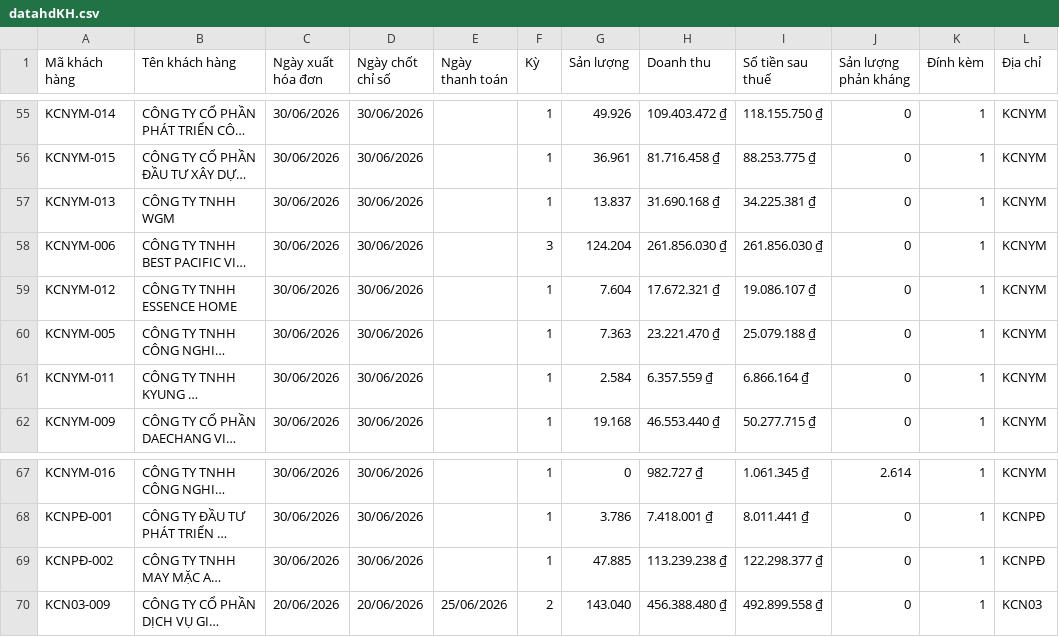
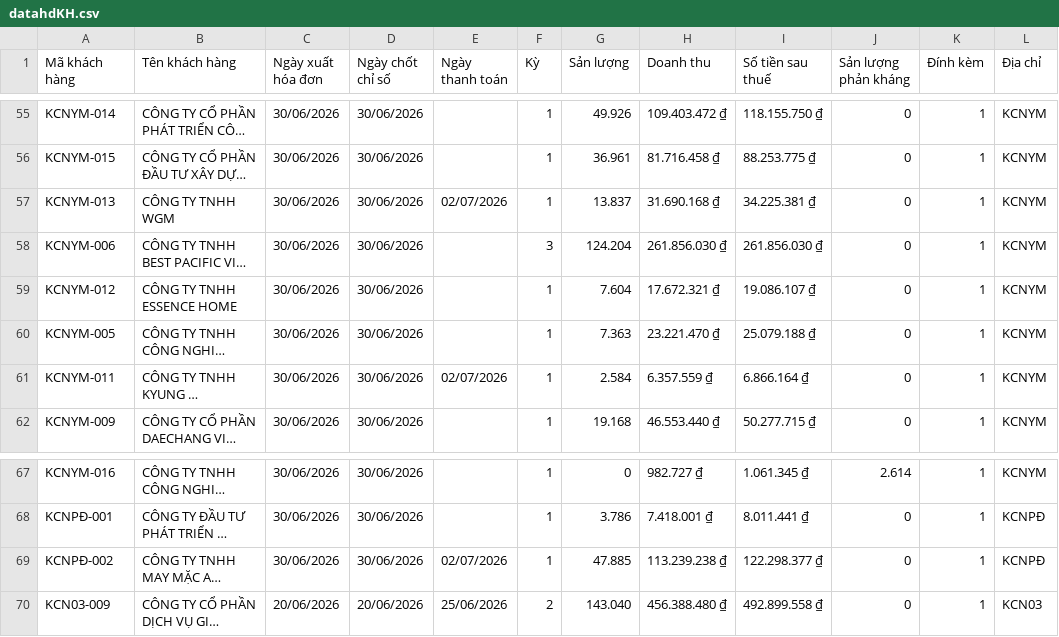
Before and after one commit to Gelex-Electric/shared-diary-pocketbase, a CSV file: public/datahdKH.csv, drawn as a sheet; only a part is shown, gaps mark what is left out; long unchanged cells end in …; the diff covers the shown part only; the diff names each change by its address in the sheet, - before the commit and + after, or states it on an @@ line.

```diff
--- a/public/datahdKH.csv
+++ b/public/datahdKH.csv
-E57 (Ngày thanh toán): (empty)
+E57 (Ngày thanh toán): 02/07/2026
-E61 (Ngày thanh toán): (empty)
+E61 (Ngày thanh toán): 02/07/2026
-E69 (Ngày thanh toán): (empty)
+E69 (Ngày thanh toán): 02/07/2026
```
Also changed, not shown: 7 edited cells elsewhere in this file.
